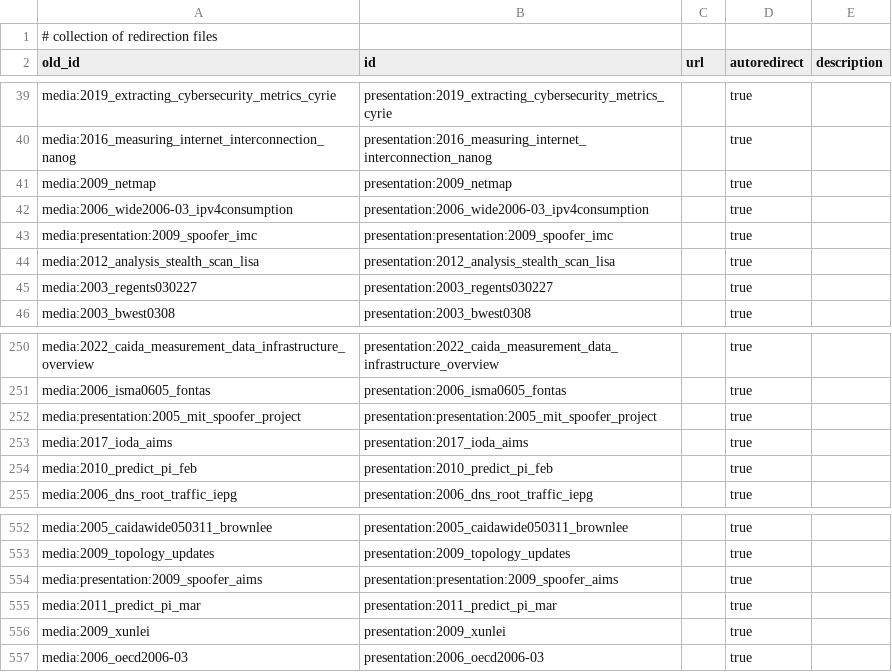
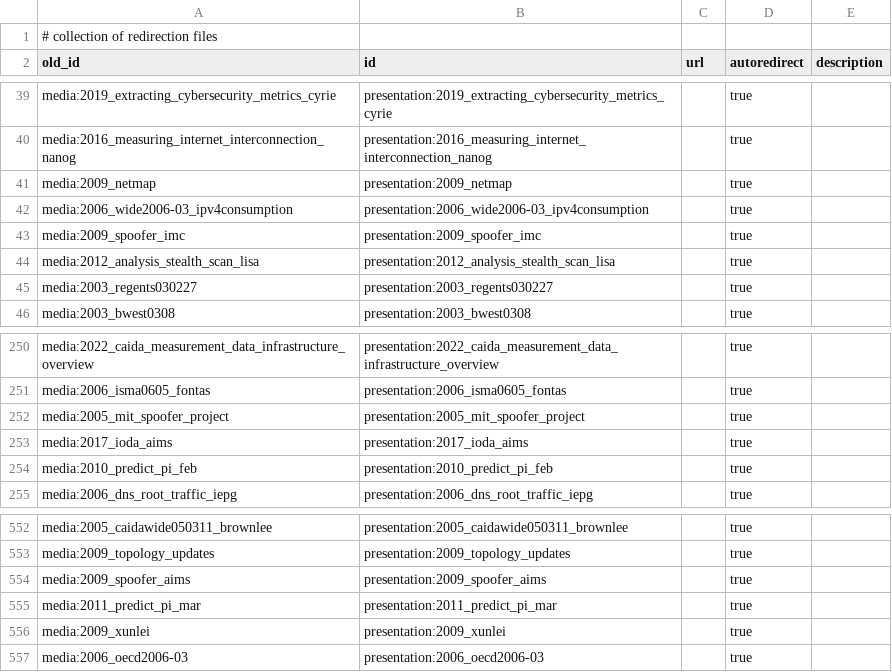
Before and after one commit to CAIDA/catalog-data, a CSV file: data/redirects.csv, drawn as a sheet; only a part is shown, gaps mark what is left out.

```diff
--- a/data/redirects.csv
+++ b/data/redirects.csv
@@ -42,3 +42,3 @@ media:2009_netmap, presentation:2009_netmap, , true
 media:2006_wide2006-03_ipv4consumption, presentation:2006_wide2006-03_ipv4consumption, , true
-media:presentation:2009_spoofer_imc, presentation:presentation:2009_spoofer_imc, , true
+media:2009_spoofer_imc, presentation:2009_spoofer_imc, , true
 media:2012_analysis_stealth_scan_lisa, presentation:2012_analysis_stealth_scan_lisa, , true
@@ -251,3 +251,3 @@ media:2022_caida_measurement_data_infrastructure_overview, presentation:2022_cai
 media:2006_isma0605_fontas, presentation:2006_isma0605_fontas, , true
-media:presentation:2005_mit_spoofer_project, presentation:presentation:2005_mit_spoofer_project, , true
+media:2005_mit_spoofer_project, presentation:2005_mit_spoofer_project, , true
 media:2017_ioda_aims, presentation:2017_ioda_aims, , true
@@ -553,3 +553,3 @@ media:2005_caidawide050311_brownlee, presentation:2005_caidawide050311_brownlee,
 media:2009_topology_updates, presentation:2009_topology_updates, , true
-media:presentation:2009_spoofer_aims, presentation:presentation:2009_spoofer_aims, , true
+media:2009_spoofer_aims, presentation:2009_spoofer_aims, , true
 media:2011_predict_pi_mar, presentation:2011_predict_pi_mar, , true
```
Also changed, not shown: 2 other files.
